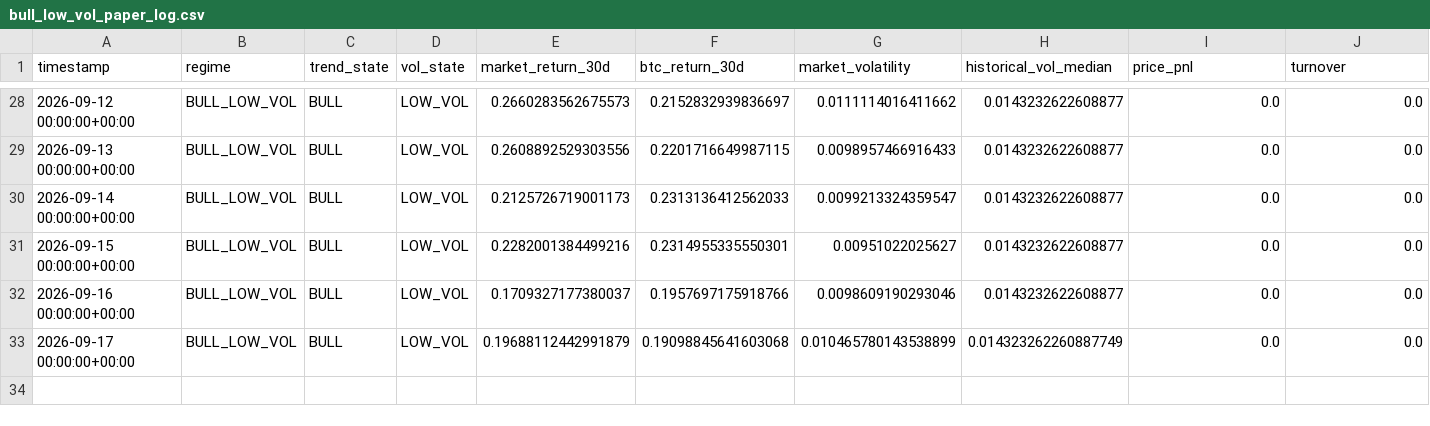
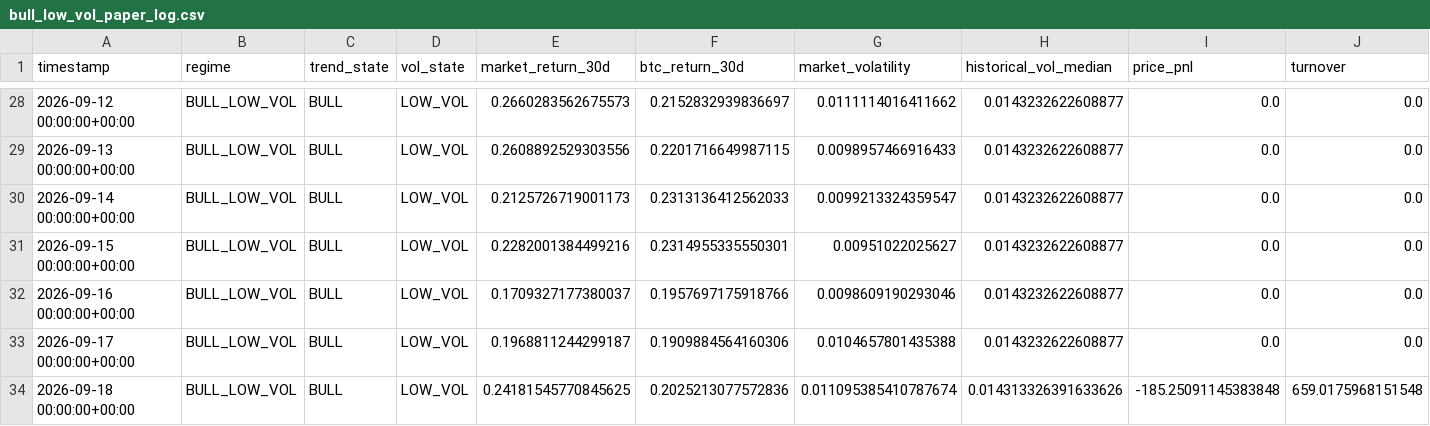
Before and after one commit to Nallge/crypto-strategy-dashboard, a CSV file: bull_low_vol_paper_log.csv, drawn as a sheet; only a part is shown, gaps mark what is left out; rows hold the shown columns only; the diff names each change by its address in the sheet, - before the commit and + after, or states it on an @@ line.

Commit message:
Update strategy dashboard data

```diff
--- a/bull_low_vol_paper_log.csv
+++ b/bull_low_vol_paper_log.csv
-E33 (market_return_30d): 0.19688112442991879
+E33 (market_return_30d): 0.1968811244299187
-F33 (btc_return_30d): 0.19098845641603068
+F33 (btc_return_30d): 0.1909884564160306
-G33 (market_volatility): 0.010465780143538899
+G33 (market_volatility): 0.0104657801435388
-H33 (historical_vol_median): 0.014323262260887749
+H33 (historical_vol_median): 0.0143232622608877
+row 34: 2026-09-18 00:00:00+00:00 | BULL_LOW_VOL | BULL | LOW_VOL | 0.24181545770845625 | 0.2025213077572836 | 0.011095385410787674 | 0.014313326391633626 | -185.25091145383848 | 659.0175968151548
```
Also changed, not shown: v2_live_paper_history.csv, v3_live_paper_history.csv.
